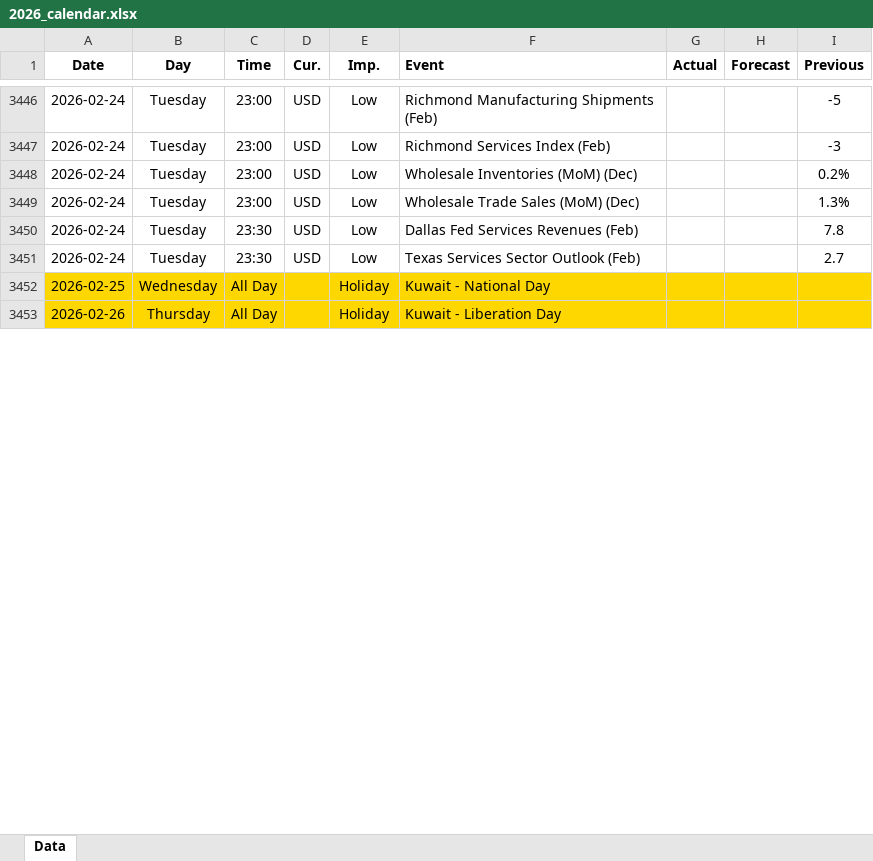
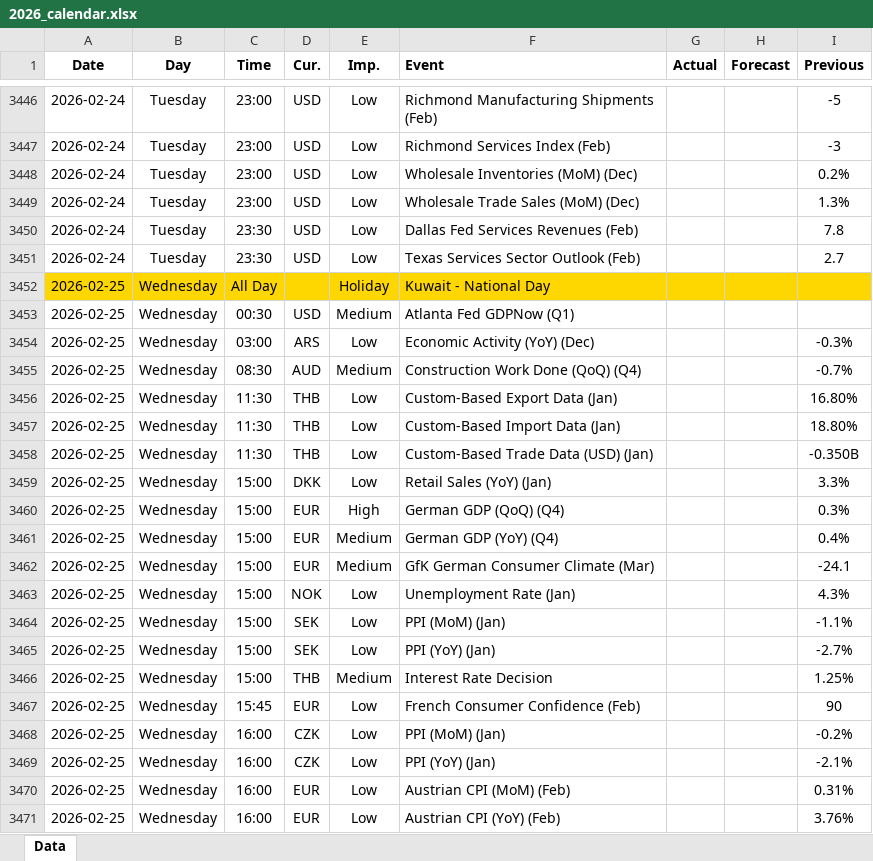
Before and after one commit to yiyousiow000814/XAUUSD-Calendar-Agent, an Excel workbook: data/Economic_Calendar/2026/2026_calendar.xlsx, sheet Data, drawn as a sheet; only a part is shown, gaps mark what is left out; the shorter side is filled out with more unchanged rows; values as stored, in another font and other column widths than the file's, no borders; the diff covers the shown part only; the diff names each change by its address in the sheet, - before the commit and + after, or states it on an @@ line.

```diff
--- a/data/Economic_Calendar/2026/2026_calendar.xlsx (sheet Data)
+++ b/data/Economic_Calendar/2026/2026_calendar.xlsx (sheet Data)
+row 3453: 2026-02-25 | Wednesday | 00:30 | USD | Medium | Atlanta Fed GDPNow (Q1)
+row 3454: 2026-02-25 | Wednesday | 03:00 | ARS | Low | Economic Activity (YoY) (Dec) |  |  | -0.3%
+row 3455: 2026-02-25 | Wednesday | 08:30 | AUD | Medium | Construction Work Done (QoQ) (Q4) |  |  | -0.7%
+row 3456: 2026-02-25 | Wednesday | 11:30 | THB | Low | Custom-Based Export Data (Jan) |  |  | 16.80%
+row 3457: 2026-02-25 | Wednesday | 11:30 | THB | Low | Custom-Based Import Data (Jan) |  |  | 18.80%
+row 3458: 2026-02-25 | Wednesday | 11:30 | THB | Low | Custom-Based Trade Data (USD) (Jan) |  |  | -0.350B
+row 3459: 2026-02-25 | Wednesday | 15:00 | DKK | Low | Retail Sales (YoY) (Jan) |  |  | 3.3%
+row 3460: 2026-02-25 | Wednesday | 15:00 | EUR | High | German GDP (QoQ) (Q4) |  |  | 0.3%
+row 3461: 2026-02-25 | Wednesday | 15:00 | EUR | Medium | German GDP (YoY) (Q4) |  |  | 0.4%
+row 3462: 2026-02-25 | Wednesday | 15:00 | EUR | Medium | GfK German Consumer Climate (Mar) |  |  | -24.1
+row 3463: 2026-02-25 | Wednesday | 15:00 | NOK | Low | Unemployment Rate (Jan) |  |  | 4.3%
+row 3464: 2026-02-25 | Wednesday | 15:00 | SEK | Low | PPI (MoM) (Jan) |  |  | -1.1%
+row 3465: 2026-02-25 | Wednesday | 15:00 | SEK | Low | PPI (YoY) (Jan) |  |  | -2.7%
+row 3466: 2026-02-25 | Wednesday | 15:00 | THB | Medium | Interest Rate Decision |  |  | 1.25%
+row 3467: 2026-02-25 | Wednesday | 15:45 | EUR | Low | French Consumer Confidence (Feb) |  |  | 90
+row 3468: 2026-02-25 | Wednesday | 16:00 | CZK | Low | PPI (MoM) (Jan) |  |  | -0.2%
+row 3469: 2026-02-25 | Wednesday | 16:00 | CZK | Low | PPI (YoY) (Jan) |  |  | -2.1%
+row 3470: 2026-02-25 | Wednesday | 16:00 | EUR | Low | Austrian CPI (MoM) (Feb) |  |  | 0.31%
+row 3471: 2026-02-25 | Wednesday | 16:00 | EUR | Low | Austrian CPI (YoY) (Feb) |  |  | 3.76%
```
Also changed, not shown: 231 added rows, 9 removed rows and 83 edited cells elsewhere in this sheet, 2 other files.
